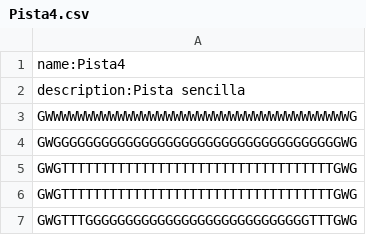
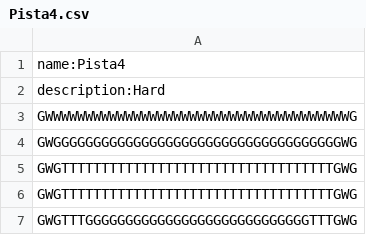
Before and after one commit to DavidToroHrr/RepoProyectoRacing2DForWindows, a CSV file: src/data/maps/Pista4.csv, drawn as a sheet; only a part is shown.

```diff
--- a/src/data/maps/Pista4.csv
+++ b/src/data/maps/Pista4.csv
@@ -1,3 +1,3 @@
 name:Pista4
-description:Pista sencilla
+description:Hard
 GWWWWWWWWWWWWWWWWWWWWWWWWWWWWWWWWWWWWWWG
```
Also changed, not shown: src/data/maps/Pista1.csv, src/data/maps/Pista2.csv, 4 other files.
